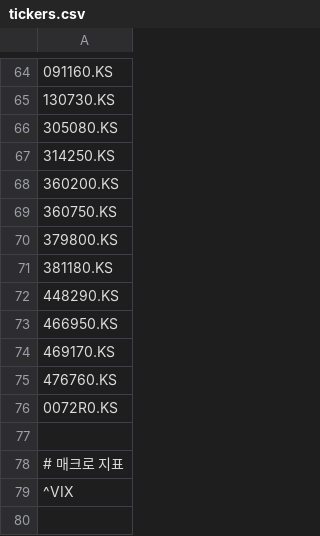
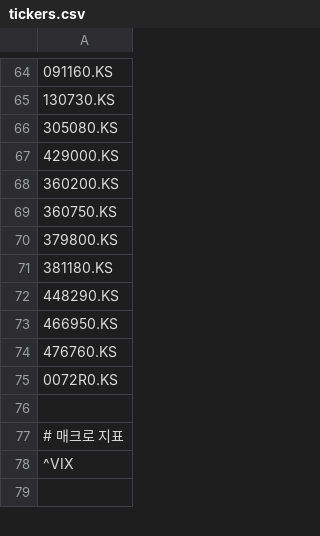
Before and after one commit to kimhyuntae0423-art/stock-coin-dashboard, a CSV file: tickers.csv, drawn as a sheet; only a part is shown, gaps mark what is left out; the diff names each change by its address in the sheet, - before the commit and + after, or states it on an @@ line.

```diff
--- a/tickers.csv
+++ b/tickers.csv
-A67: 314250.KS
+A67: 429000.KS
-row 74: 469170.KS
```
Also changed, not shown: core_etfs.csv, names.csv.
